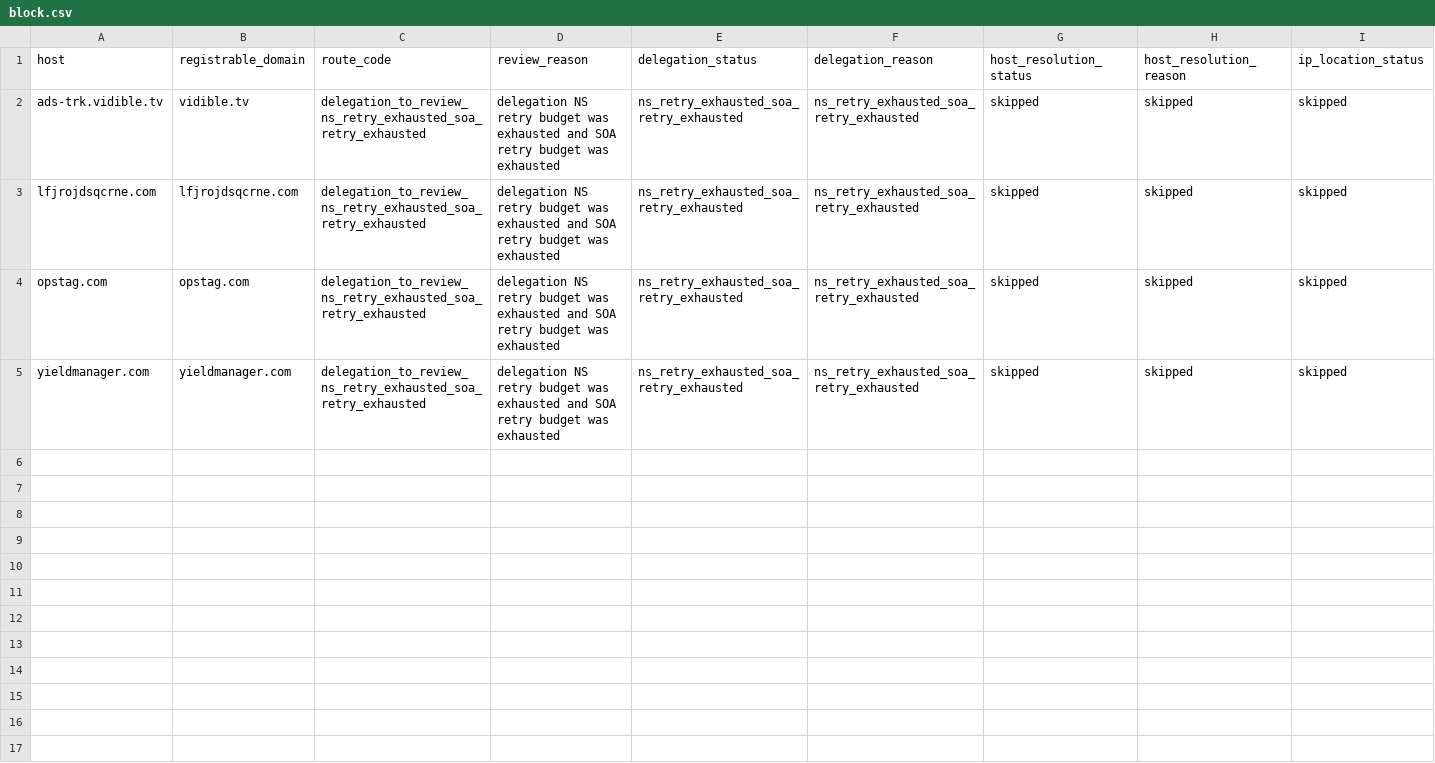
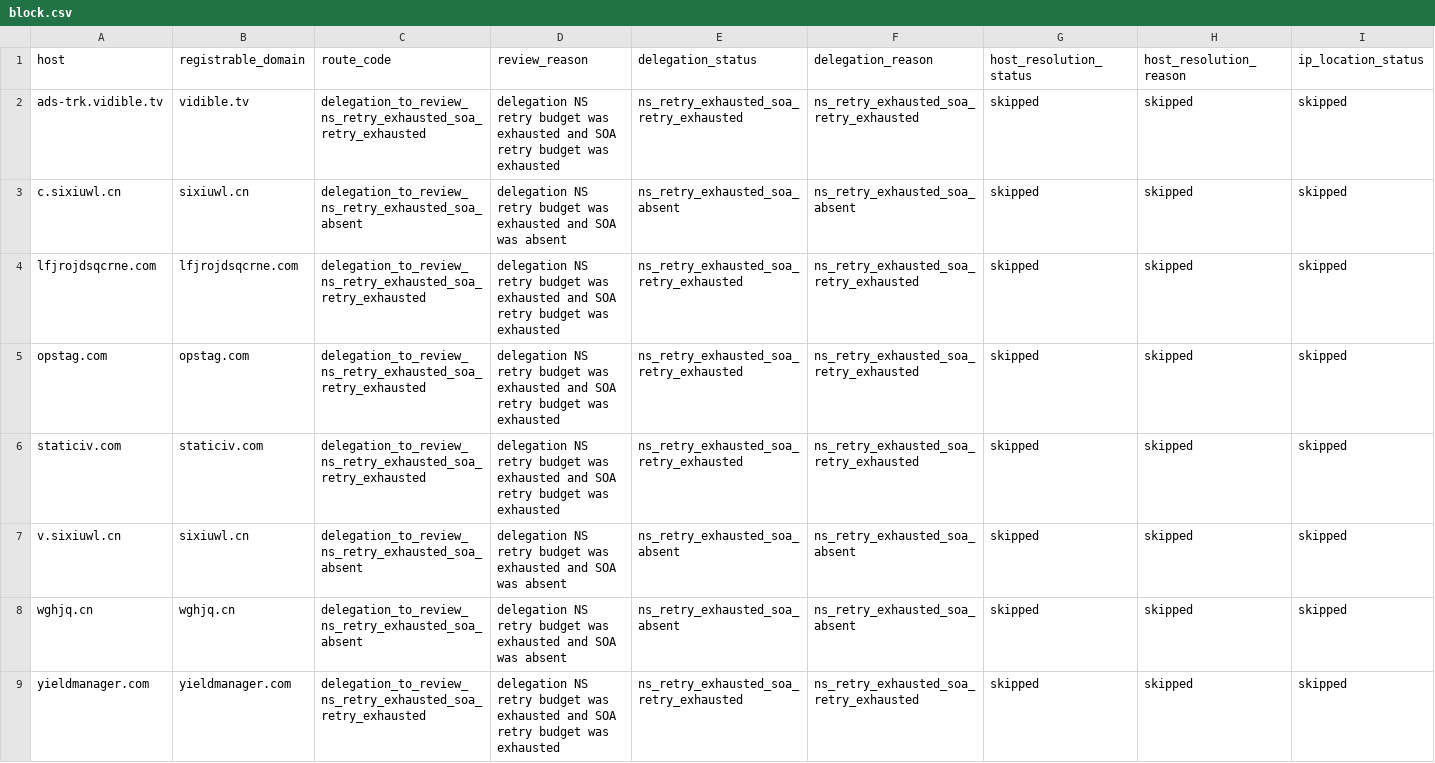
Before and after one commit to oxfa/niamodretlif, a CSV file: output/review/block.csv, drawn as a sheet; only a part is shown; rows hold the shown columns only; the diff names each change by its address in the sheet, - before the commit and + after, or states it on an @@ line.

```diff
--- a/output/review/block.csv
+++ b/output/review/block.csv
+row 3: c.sixiuwl.cn | sixiuwl.cn | delegation_to_review_ns_retry_exhausted_soa_absent | delegation NS retry budget was exhausted and SOA was absent | ns_retry_exhausted_soa_absent | ns_retry_exhausted_soa_absent | skipped | skipped | skipped
+row 6: staticiv.com | staticiv.com | delegation_to_review_ns_retry_exhausted_soa_retry_exhausted | delegation NS retry budget was exhausted and SOA retry budget was exhausted | ns_retry_exhausted_soa_retry_exhausted | ns_retry_exhausted_soa_retry_exhausted | skipped | skipped | skipped
+row 7: v.sixiuwl.cn | sixiuwl.cn | delegation_to_review_ns_retry_exhausted_soa_absent | delegation NS retry budget was exhausted and SOA was absent | ns_retry_exhausted_soa_absent | ns_retry_exhausted_soa_absent | skipped | skipped | skipped
+row 8: wghjq.cn | wghjq.cn | delegation_to_review_ns_retry_exhausted_soa_absent | delegation NS retry budget was exhausted and SOA was absent | ns_retry_exhausted_soa_absent | ns_retry_exhausted_soa_absent | skipped | skipped | skipped
```
Also changed, not shown: 2 other files.
